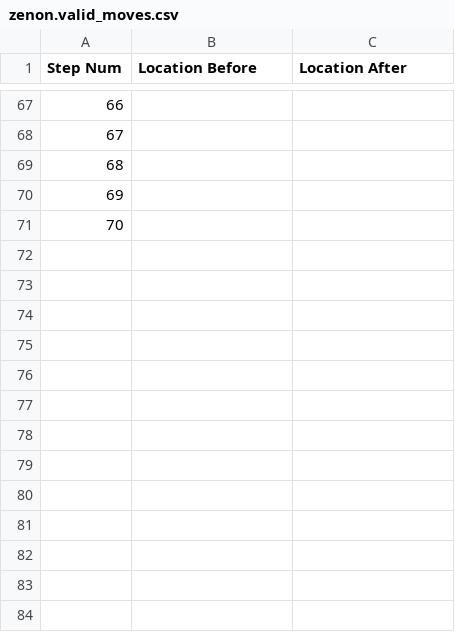
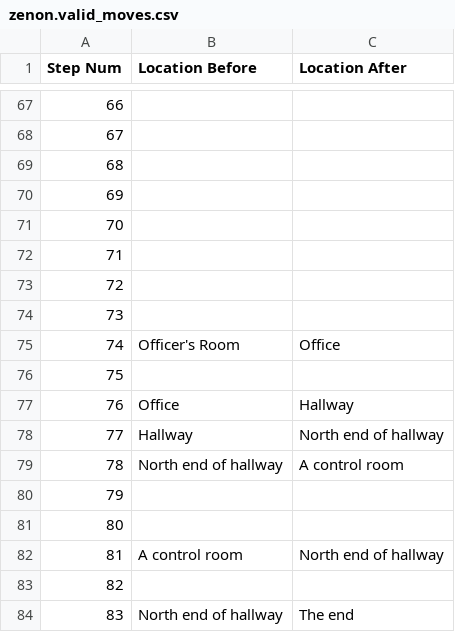
Before and after one commit to Oaklight/mango, a CSV file: data-intermediate/zenon/zenon.valid_moves.csv, drawn as a sheet; only a part is shown, gaps mark what is left out; the diff names each change by its address in the sheet, - before the commit and + after, or states it on an @@ line.

Commit message:
zenon

```diff
--- a/data-intermediate/zenon/zenon.valid_moves.csv
+++ b/data-intermediate/zenon/zenon.valid_moves.csv
+row 72: 71
+row 73: 72
+row 74: 73
+row 75: 74 | Officer's Room | Office
+row 76: 75
+row 77: 76 | Office | Hallway
+row 78: 77 | Hallway | North end of hallway
+row 79: 78 | North end of hallway | A control room
+row 80: 79
+row 81: 80
+row 82: 81 | A control room | North end of hallway
+row 83: 82
+row 84: 83 | North end of hallway | The end
```
Also changed, not shown: 5 other files.
